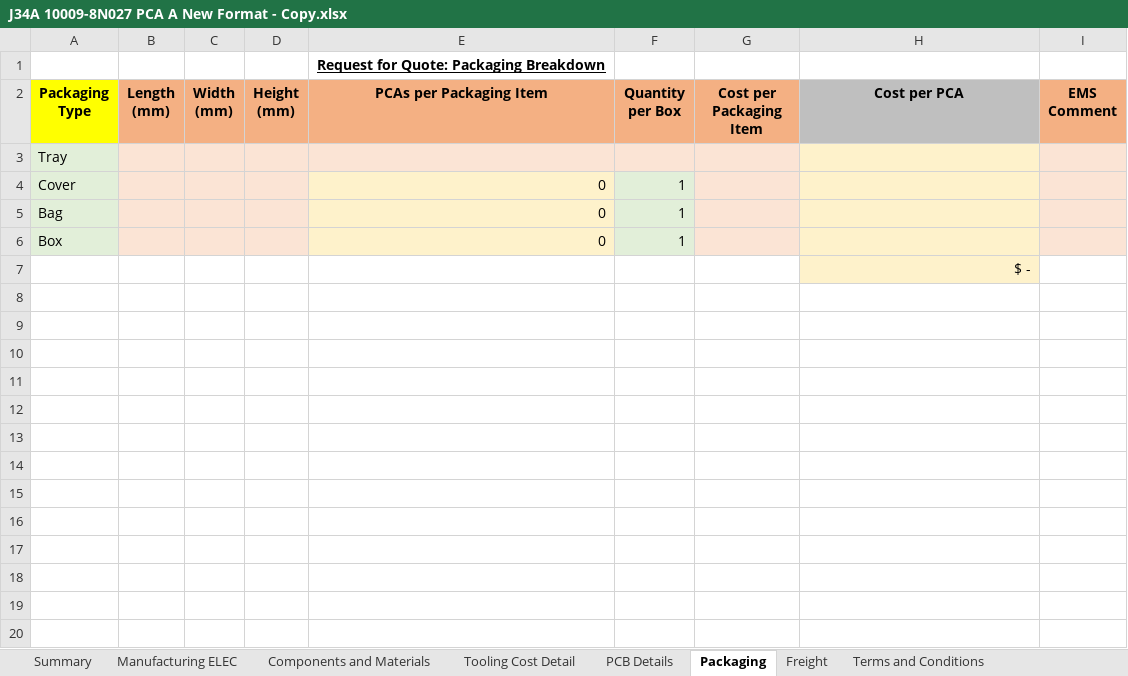
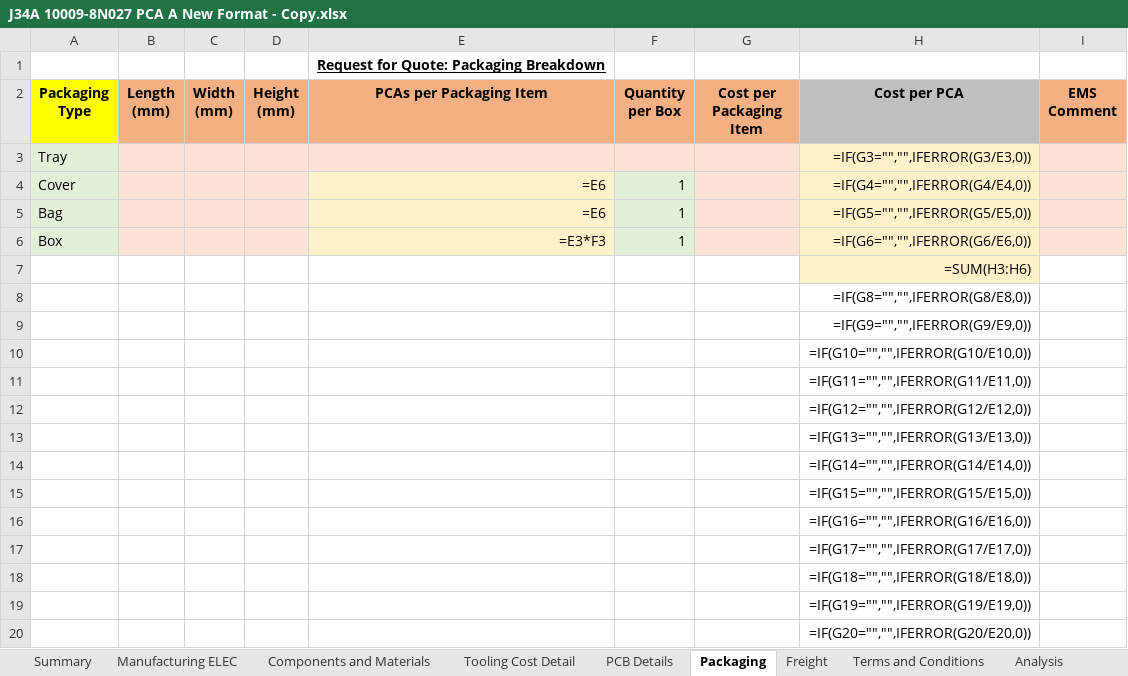
Before and after one commit to chaitanyahange/bus_app, an Excel workbook: J34A 10009-8N027 PCA A New Format - Copy.xlsx, sheet Packaging, drawn as a sheet; only a part is shown; values as stored, in another font and other column widths than the file's, no borders; formulas without a stored value are shown as written; conditional formats not drawn; the diff covers the shown part only; the diff names each change by its address in the sheet, - before the commit and + after, or states it on an @@ line.

```diff
--- a/J34A 10009-8N027 PCA A New Format - Copy.xlsx (sheet Packaging)
+++ b/J34A 10009-8N027 PCA A New Format - Copy.xlsx (sheet Packaging)
@@ sheet tab unhidden: Analysis @@
-H3 (Cost per PCA): (empty)
+H3 (Cost per PCA): =IF(G3="","",IFERROR(G3/E3,0))
-E4:E5 (PCAs per Packaging Item): 0
+E4:E5 (PCAs per Packaging Item): =E6
-H4 (Cost per PCA): (empty)
+H4 (Cost per PCA): =IF(G4="","",IFERROR(G4/E4,0))
-H5 (Cost per PCA): (empty)
+H5 (Cost per PCA): =IF(G5="","",IFERROR(G5/E5,0))
-E6 (PCAs per Packaging Item): 0
+E6 (PCAs per Packaging Item): =E3*F3
-H6 (Cost per PCA): (empty)
+H6 (Cost per PCA): =IF(G6="","",IFERROR(G6/E6,0))
-H7 (Cost per PCA): $ -
+H7 (Cost per PCA): =SUM(H3:H6)
+row 8:  |  |  |  |  |  |  | =IF(G8="","",IFERROR(G8/E8,0))
+row 9:  |  |  |  |  |  |  | =IF(G9="","",IFERROR(G9/E9,0))
+row 10:  |  |  |  |  |  |  | =IF(G10="","",IFERROR(G10/E10,0))
+row 11:  |  |  |  |  |  |  | =IF(G11="","",IFERROR(G11/E11,0))
+row 12:  |  |  |  |  |  |  | =IF(G12="","",IFERROR(G12/E12,0))
+row 13:  |  |  |  |  |  |  | =IF(G13="","",IFERROR(G13/E13,0))
+row 14:  |  |  |  |  |  |  | =IF(G14="","",IFERROR(G14/E14,0))
+row 15:  |  |  |  |  |  |  | =IF(G15="","",IFERROR(G15/E15,0))
+row 16:  |  |  |  |  |  |  | =IF(G16="","",IFERROR(G16/E16,0))
+row 17:  |  |  |  |  |  |  | =IF(G17="","",IFERROR(G17/E17,0))
+row 18:  |  |  |  |  |  |  | =IF(G18="","",IFERROR(G18/E18,0))
+row 19:  |  |  |  |  |  |  | =IF(G19="","",IFERROR(G19/E19,0))
+row 20:  |  |  |  |  |  |  | =IF(G20="","",IFERROR(G20/E20,0))
```
Also changed, not shown: 447 added rows elsewhere in this sheet, sheet Manufacturing ELEC, sheet Freight, sheet Components and Materials, sheet Summary, sheet PCB Details, sheet Tooling Cost Detail, 1 more sheet, other sheet tabs, charts or pictures.
